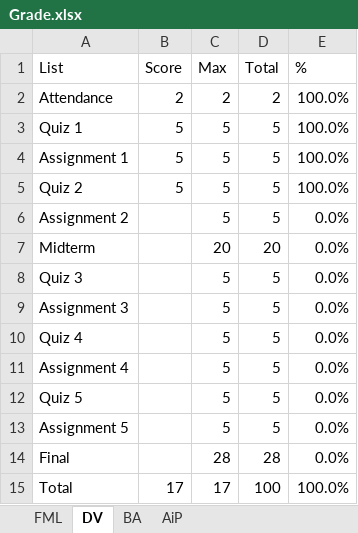
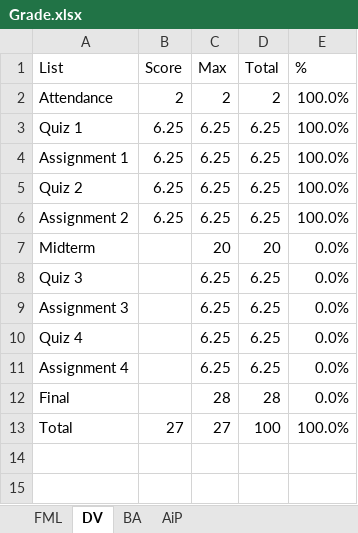
Before and after one commit to D3C3MB3R13/MSBA_Project, an Excel workbook: Grade_SPRING_2024/Grade.xlsx, sheet DV, drawn as a sheet; values as stored, in another font and other column widths than the file's, no borders; removed rows and columns are numbered as before the commit, all else as after; the diff names each change by its address in the sheet, - before the commit and + after, or states it on an @@ line.

```diff
--- a/Grade_SPRING_2024/Grade.xlsx (sheet DV)
+++ b/Grade_SPRING_2024/Grade.xlsx (sheet DV)
-B3:B5 (Score): 5
+B3:B5 (Score): 6.25
-C3:C6 (Max): 5
+C3:C6 (Max): 6.25
-D3:D6 (Total): 5
+D3:D6 (Total): 6.25
-B6 (Score): (empty)
+B6 (Score): 6.25
-E6 (%): 0.0%
+E6 (%): 100.0%
-C8:C11 (Max): 5
+C8:C11 (Max): 6.25
-D8:D11 (Total): 5
+D8:D11 (Total): 6.25
-row 12: Quiz 5 |  | 5 | 5 | 0.0%
-row 13: Assignment 5 |  | 5 | 5 | 0.0%
-B13 (Score): 17
+B13 (Score): 27
-C13 (Max): 17
+C13 (Max): 27
```
Also changed, not shown: sheet AiP, sheet BA, formulas that keep their value, 3 other files.
